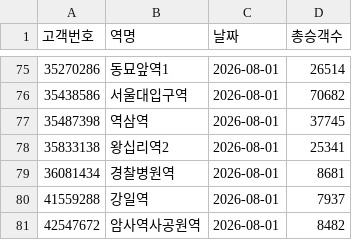
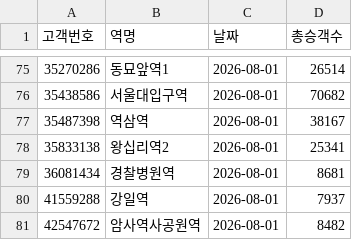
Before and after one commit to CSID-DGU/2026-1-CECD1-3-Hanwool-06, a CSV file: data/daily/ridership/2026-08-01.csv, drawn as a sheet; only a part is shown, gaps mark what is left out.

```diff
--- a/data/daily/ridership/2026-08-01.csv
+++ b/data/daily/ridership/2026-08-01.csv
@@ -76,3 +76,3 @@
 35438586,서울대입구역,2026-08-01,70682
-35487398,역삼역,2026-08-01,37745
+35487398,역삼역,2026-08-01,38167
 35833138,왕십리역2,2026-08-01,25341
```
Also changed, not shown: 2 other files.
